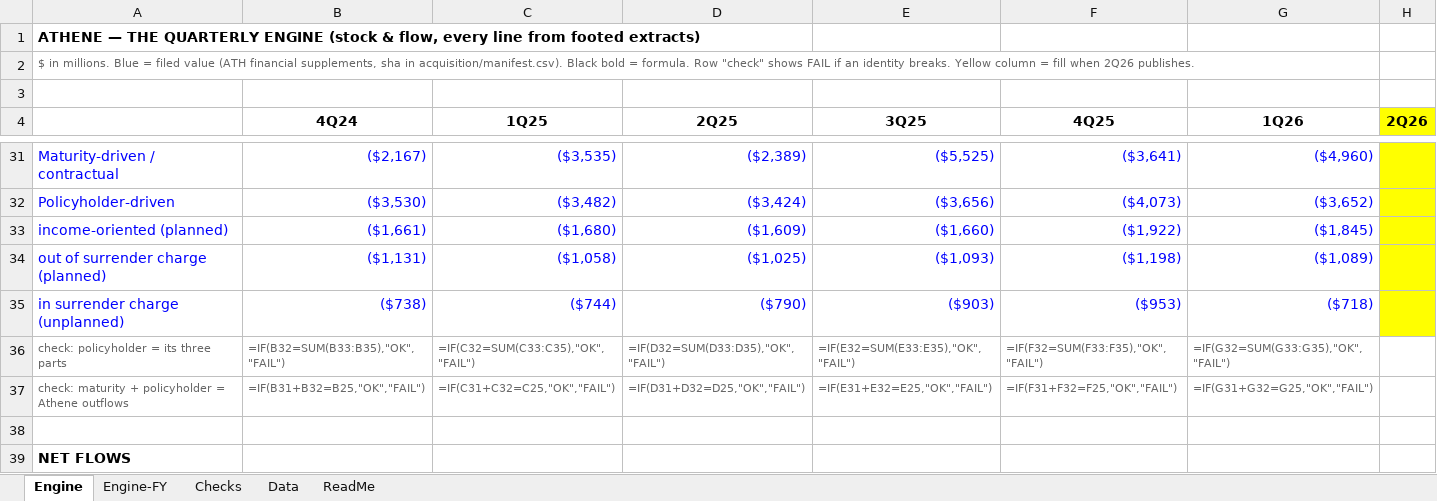
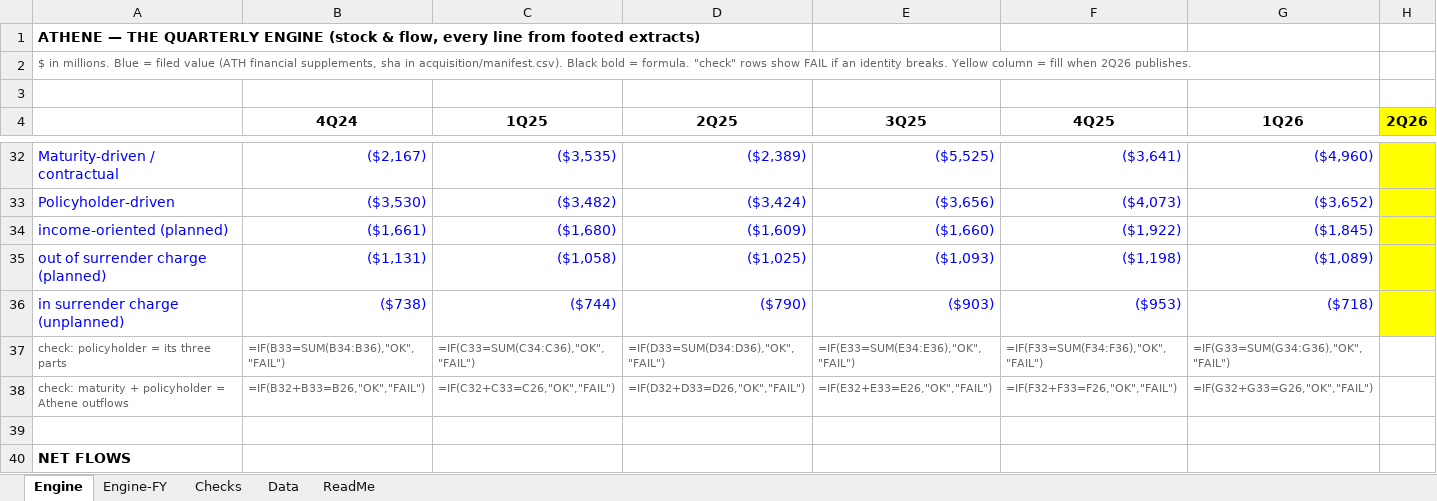
Before and after one commit to peakyragnar/credit, an Excel workbook: dossiers/athene/athene-quarterly-engine.xlsx, sheet Engine, drawn as a sheet; only a part is shown, gaps mark what is left out; values as stored, in another font and other column widths than the file's, no borders; formulas without a stored value are shown as written; addresses are those after the commit; the diff covers the shown part only; the diff names each change by its address in the sheet, - before the commit and + after, or states it on an @@ line.

```diff
--- a/dossiers/athene/athene-quarterly-engine.xlsx (sheet Engine)
+++ b/dossiers/athene/athene-quarterly-engine.xlsx (sheet Engine)
-A2: …= formula. Row "check" shows FAIL if…
+A2: …= formula. "check" rows show FAIL if…
-B37 (4Q24): =IF(B32=SUM(B33:B35),"OK","FAIL")
+B37 (4Q24): =IF(B33=SUM(B34:B36),"OK","FAIL")
-C37 (1Q25): =IF(C32=SUM(C33:C35),"OK","FAIL")
+C37 (1Q25): =IF(C33=SUM(C34:C36),"OK","FAIL")
-D37 (2Q25): =IF(D32=SUM(D33:D35),"OK","FAIL")
+D37 (2Q25): =IF(D33=SUM(D34:D36),"OK","FAIL")
-E37 (3Q25): =IF(E32=SUM(E33:E35),"OK","FAIL")
+E37 (3Q25): =IF(E33=SUM(E34:E36),"OK","FAIL")
-F37 (4Q25): =IF(F32=SUM(F33:F35),"OK","FAIL")
+F37 (4Q25): =IF(F33=SUM(F34:F36),"OK","FAIL")
-G37 (1Q26): =IF(G32=SUM(G33:G35),"OK","FAIL")
+G37 (1Q26): =IF(G33=SUM(G34:G36),"OK","FAIL")
-B38 (4Q24): =IF(B31+B32=B25,"OK","FAIL")
+B38 (4Q24): =IF(B32+B33=B26,"OK","FAIL")
-C38 (1Q25): =IF(C31+C32=C25,"OK","FAIL")
+C38 (1Q25): =IF(C32+C33=C26,"OK","FAIL")
-D38 (2Q25): =IF(D31+D32=D25,"OK","FAIL")
+D38 (2Q25): =IF(D32+D33=D26,"OK","FAIL")
-E38 (3Q25): =IF(E31+E32=E25,"OK","FAIL")
+E38 (3Q25): =IF(E32+E33=E26,"OK","FAIL")
-F38 (4Q25): =IF(F31+F32=F25,"OK","FAIL")
+F38 (4Q25): =IF(F32+F33=F26,"OK","FAIL")
-G38 (1Q26): =IF(G31+G32=G25,"OK","FAIL")
+G38 (1Q26): =IF(G32+G33=G26,"OK","FAIL")
```
Also changed, not shown: 4 added rows, 3 removed rows and 132 edited cells elsewhere in this sheet, sheet Data, sheet Engine-FY, sheet ReadMe, sheet Checks, 5 other files.
